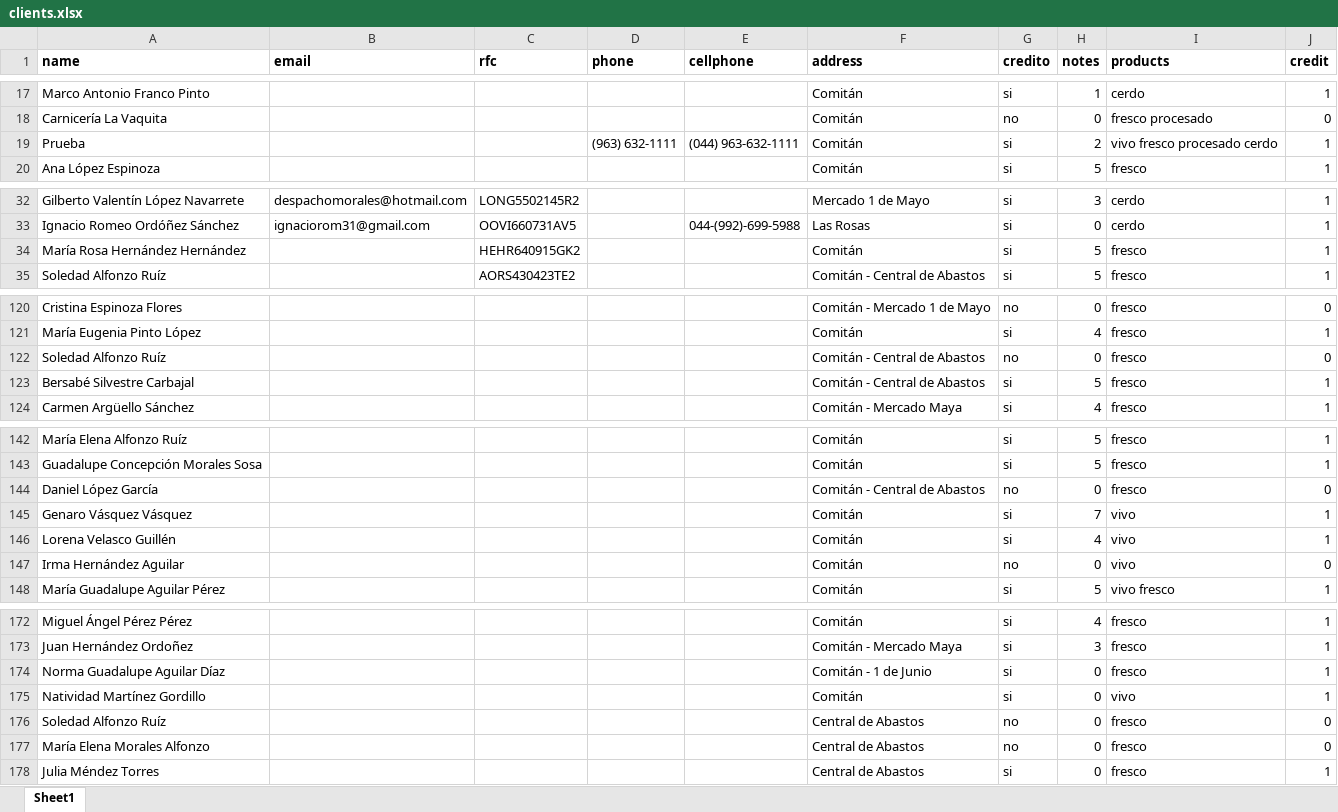
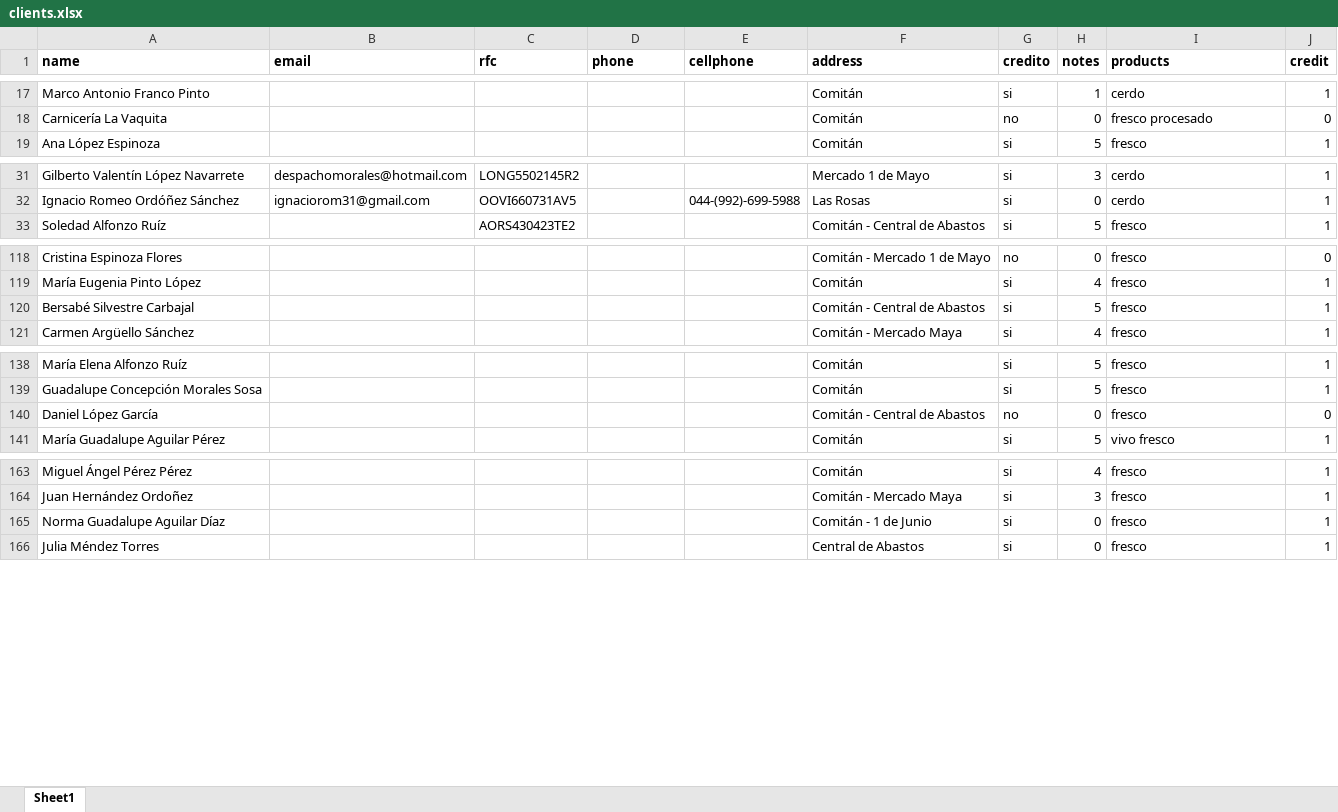
Before and after one commit to darinelcruzz/consorcio, an Excel workbook: public/clients.xlsx, sheet Sheet1, drawn as a sheet; only a part is shown, gaps mark what is left out; values as stored, in another font and other column widths than the file's, no borders; the diff covers the shown part only; the diff names each change by its address in the sheet, - before the commit and + after, or states it on an @@ line.

Commit message:
Routes clients and products moved to public

```diff
--- a/public/clients.xlsx (sheet Sheet1)
+++ b/public/clients.xlsx (sheet Sheet1)
-row 19: Prueba |  |  | (963) 632-1111 | (044) 963-632-1111 | Comitán | si | 2 | vivo fresco procesado cerdo | 1
-row 34: María Rosa Hernández Hernández |  | HEHR640915GK2 |  |  | Comitán | si | 5 | fresco | 1
-row 122: Soledad Alfonzo Ruíz |  |  |  |  | Comitán - Central de Abastos | no | 0 | fresco | 0
-row 145: Genaro Vásquez Vásquez |  |  |  |  | Comitán | si | 7 | vivo | 1
-row 146: Lorena Velasco Guillén |  |  |  |  | Comitán | si | 4 | vivo | 1
-row 147: Irma Hernández Aguilar |  |  |  |  | Comitán | no | 0 | vivo | 0
-row 175: Natividad Martínez Gordillo |  |  |  |  | Comitán | si | 0 | vivo | 1
-row 176: Soledad Alfonzo Ruíz |  |  |  |  | Central de Abastos | no | 0 | fresco | 0
-row 177: María Elena Morales Alfonzo |  |  |  |  | Central de Abastos | no | 0 | fresco | 0
```
Also changed, not shown: 4 removed rows and 1 edited cell elsewhere in this sheet, formulas that keep their value, 2 other files.
